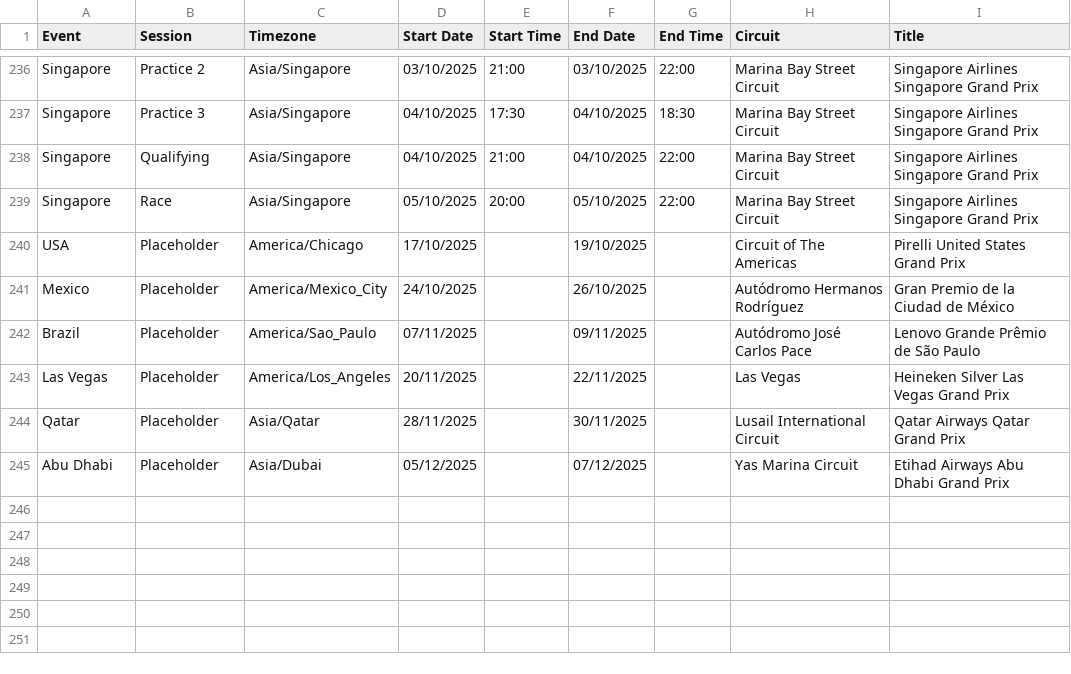
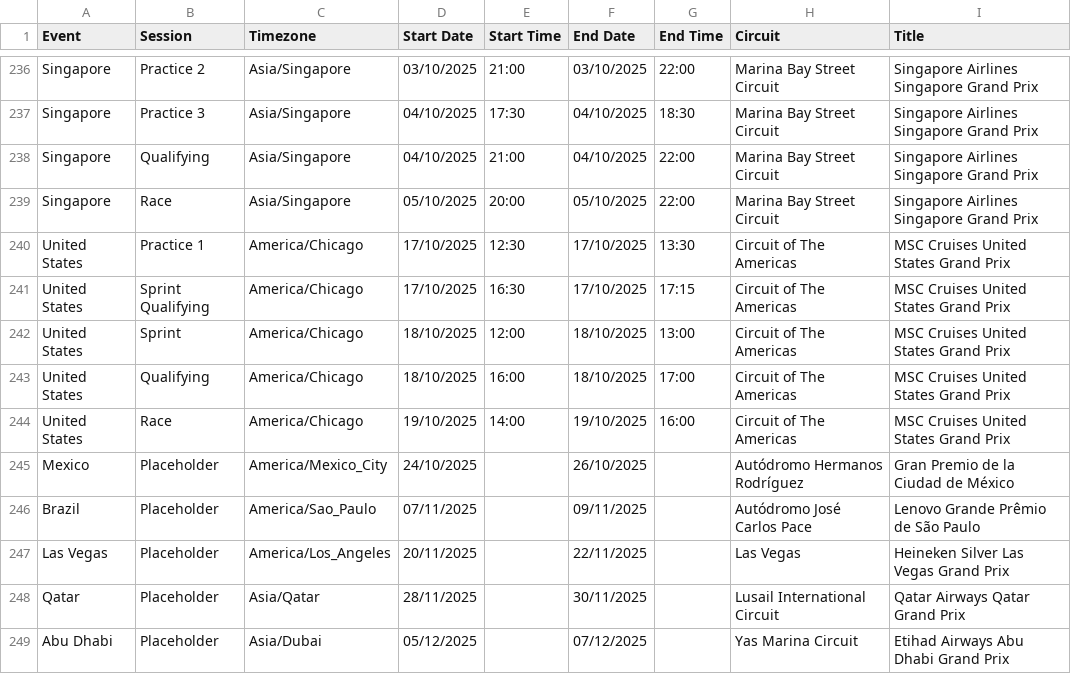
Before and after one commit to robinvenables/calendars, a CSV file: f1/F1/Calendar-Timetable.csv, drawn as a sheet; only a part is shown, gaps mark what is left out.

Commit message:
F1: Add United States session details

```diff
--- a/f1/F1/Calendar-Timetable.csv
+++ b/f1/F1/Calendar-Timetable.csv
@@ -239,3 +239,7 @@ Singapore,Qualifying,Asia/Singapore,04/10/2025,21:00,04/10/2025,22:00,Marina Bay
 Singapore,Race,Asia/Singapore,05/10/2025,20:00,05/10/2025,22:00,Marina Bay Street Circuit,Singapore Airlines Singapore Grand Prix
-USA,Placeholder,America/Chicago,17/10/2025,,19/10/2025,,Circuit of The Americas,Pirelli United States Grand Prix
+United States,Practice 1,America/Chicago,17/10/2025,12:30,17/10/2025,13:30,Circuit of The Americas,MSC Cruises United States Grand Prix
+United States,Sprint Qualifying,America/Chicago,17/10/2025,16:30,17/10/2025,17:15,Circuit of The Americas,MSC Cruises United States Grand Prix
+United States,Sprint,America/Chicago,18/10/2025,12:00,18/10/2025,13:00,Circuit of The Americas,MSC Cruises United States Grand Prix
+United States,Qualifying,America/Chicago,18/10/2025,16:00,18/10/2025,17:00,Circuit of The Americas,MSC Cruises United States Grand Prix
+United States,Race,America/Chicago,19/10/2025,14:00,19/10/2025,16:00,Circuit of The Americas,MSC Cruises United States Grand Prix
 Mexico,Placeholder,America/Mexico_City,24/10/2025,,26/10/2025,,Autódromo Hermanos Rodríguez,Gran Premio de la Ciudad de México
```
Also changed, not shown: 1 other file.
